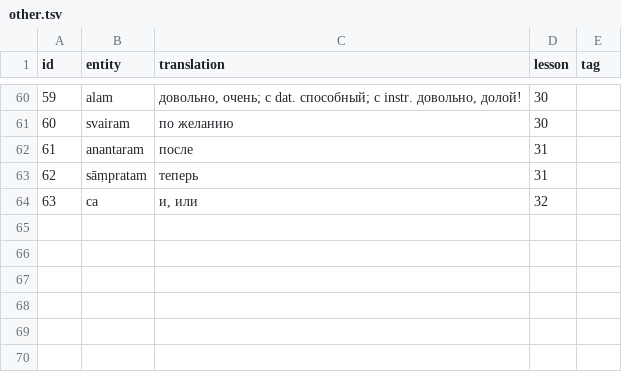
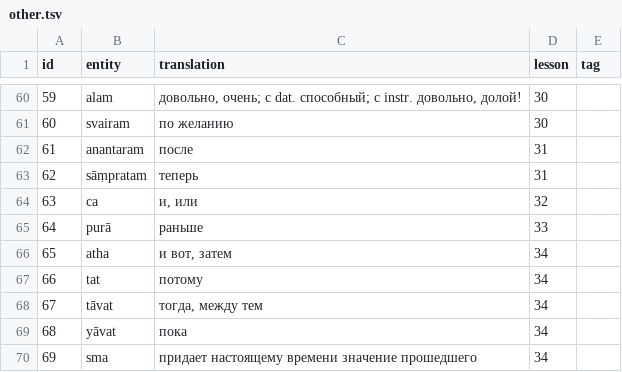
Before and after one commit to gasyoun/buhler-sanskrit-book, a TSV file: src/dictionary/other.tsv, drawn as a sheet; only a part is shown, gaps mark what is left out.

```diff
--- a/src/dictionary/other.tsv
+++ b/src/dictionary/other.tsv
@@ -64 +64,7 @@ id	entity	translation	lesson	tag
 63	ca	и, или	32
+64	purā	раньше	33
+65	atha	и вот, затем	34
+66	tat	потому	34
+67	tāvat	тогда, между тем	34
+68	yāvat	пока	34
+69	sma	придает настоящему времени значение прошедшего	34
```
Also changed, not shown: src/dictionary/adjective.tsv, src/dictionary/noun.tsv, 6 other files.
